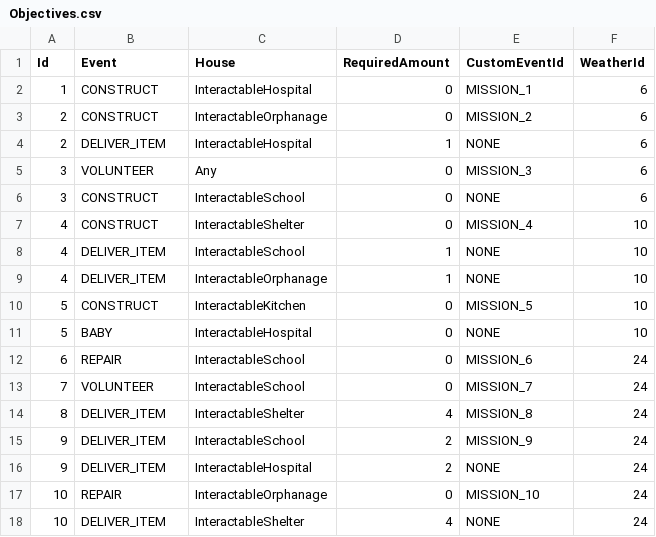
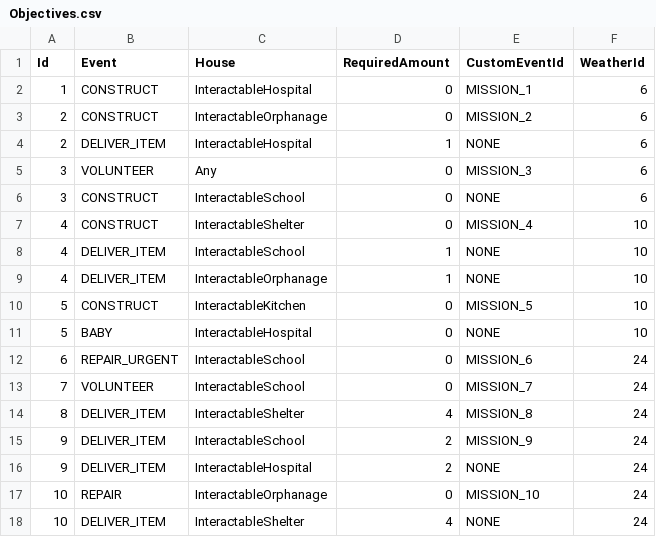
Before and after one commit to baddestguy/SainthoodStories, a CSV file: Assets/Resources/GameData/Objectives.csv, drawn as a sheet.

Commit message:
Don't destroy buildings. Urgent missions

```diff
--- a/Assets/Resources/GameData/Objectives.csv
+++ b/Assets/Resources/GameData/Objectives.csv
@@ -11,3 +11,3 @@ Id,Event,House,RequiredAmount,CustomEventId,WeatherId
 5,BABY,InteractableHospital,0,NONE,10
-6,REPAIR,InteractableSchool,0,MISSION_6,24
+6,REPAIR_URGENT,InteractableSchool,0,MISSION_6,24
 7,VOLUNTEER,InteractableSchool,0,MISSION_7,24
```
Also changed, not shown: 6 other files.
